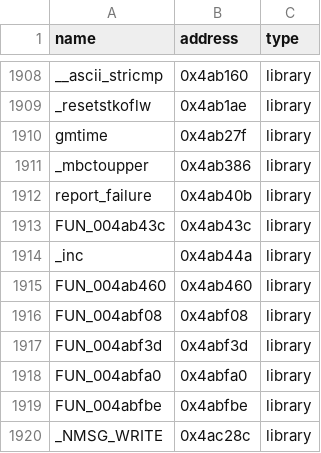
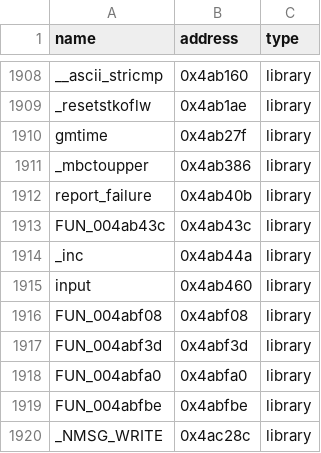
Before and after one commit to koishikois259/th08-multi, a CSV file: config/reccmp-functions.csv, drawn as a sheet; only a part is shown, gaps mark what is left out.

```diff
--- a/config/reccmp-functions.csv
+++ b/config/reccmp-functions.csv
@@ -1914,3 +1914,3 @@ FUN_004ab43c,0x4ab43c,library
 _inc,0x4ab44a,library
-FUN_004ab460,0x4ab460,library
+input,0x4ab460,library
 FUN_004abf08,0x4abf08,library
```
Also changed, not shown: config/library-matches.csv, config/mapping.csv, 6 other files.
